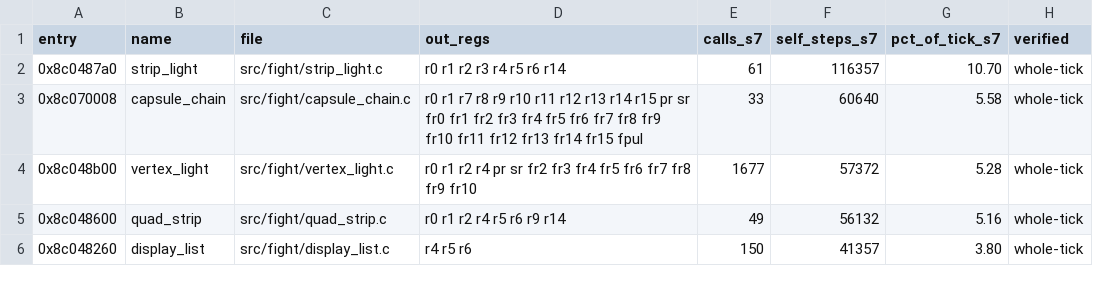
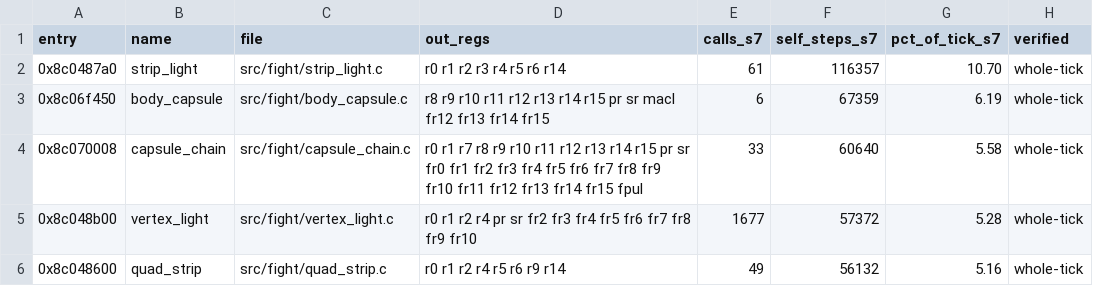
Before and after one commit to celsowm/vf3-decomp, a CSV file: docs/readable_status.csv, drawn as a sheet; only a part is shown; the shorter side is filled out with more unchanged rows; the diff names each change by its address in the sheet, - before the commit and + after, or states it on an @@ line.

```diff
--- a/docs/readable_status.csv
+++ b/docs/readable_status.csv
+row 3: 0x8c06f450 | body_capsule | src/fight/body_capsule.c | r8 r9 r10 r11 r12 r13 r14 r15 pr sr macl fr12 fr13 fr14 fr15 | 6 | 67359 | 6.19 | whole-tick
```
Also changed, not shown: 7 other files.
